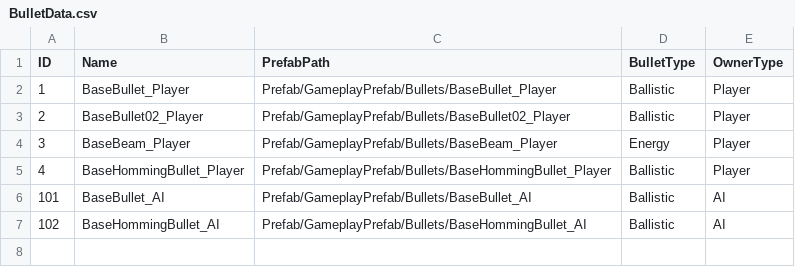
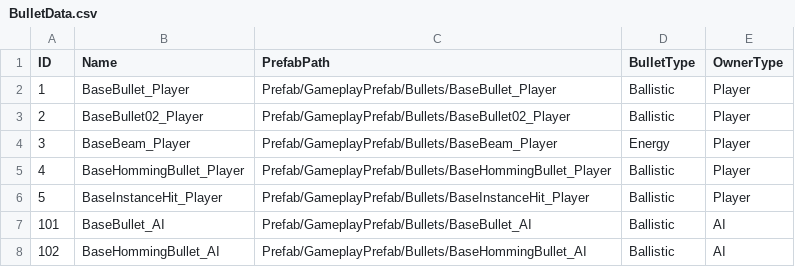
Before and after one commit to DiosDepth/ChunkWar, a CSV file: Assets/Resources/DataRes/BulletData.csv, drawn as a sheet; the diff names each change by its address in the sheet, - before the commit and + after, or states it on an @@ line.

```diff
--- a/Assets/Resources/DataRes/BulletData.csv
+++ b/Assets/Resources/DataRes/BulletData.csv
+row 6: 5 | BaseInstanceHit_Player | Prefab/GameplayPrefab/Bullets/BaseInstanceHit_Player | Ballistic | Player
```
Also changed, not shown: 13 other files.
